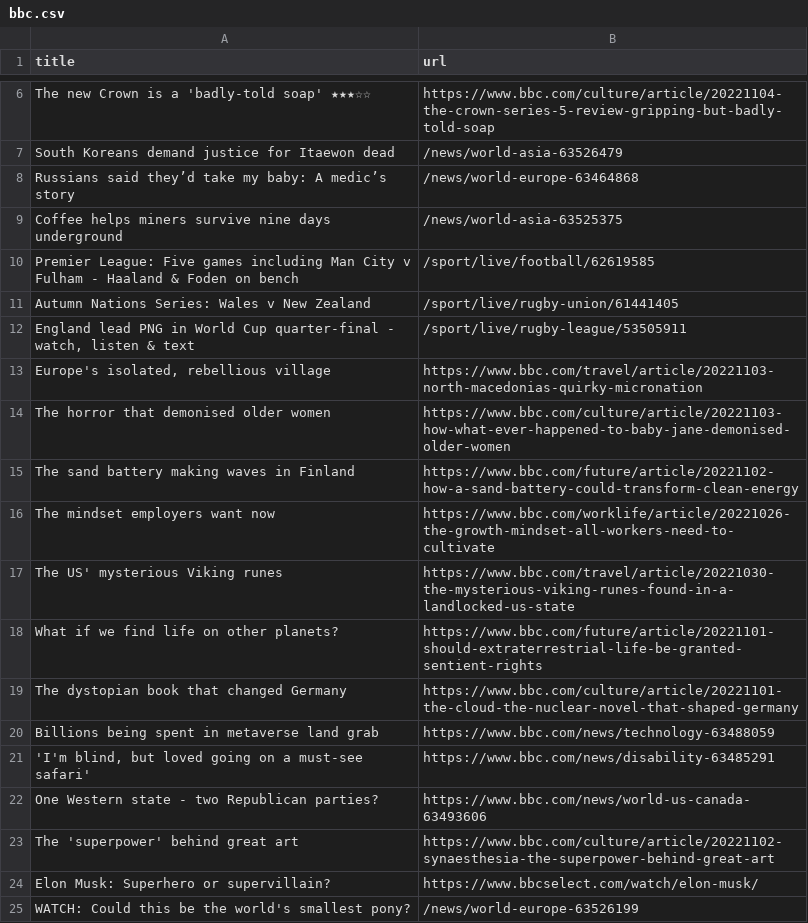
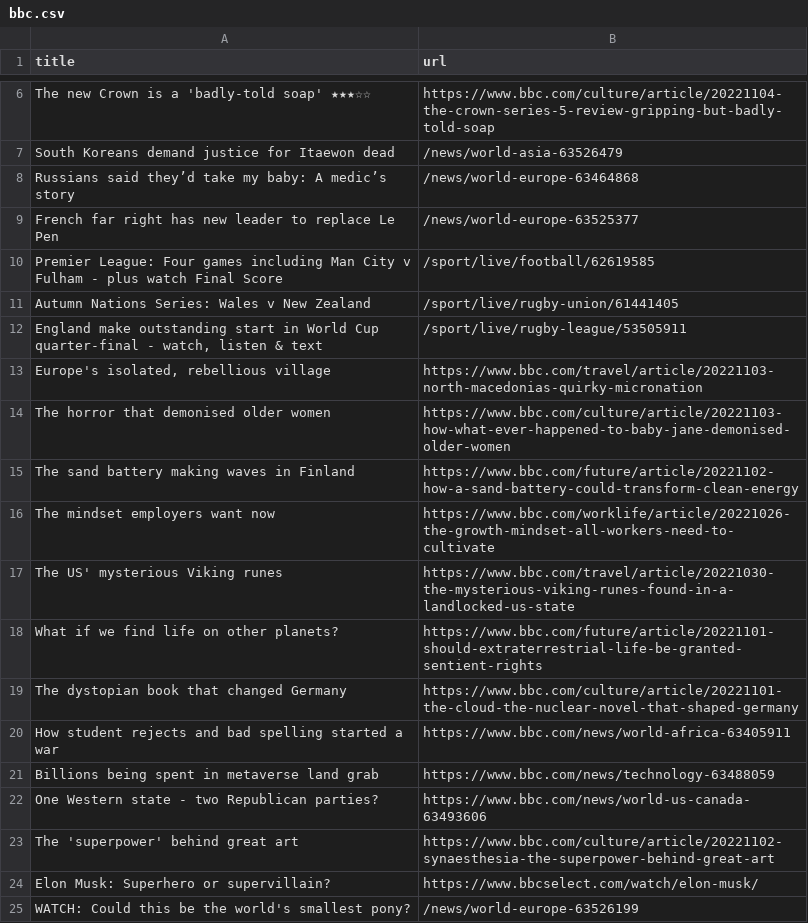
Before and after one commit to yikchun-l/bbc-scraper-tutorial, a CSV file: bbc.csv, drawn as a sheet; only a part is shown, gaps mark what is left out.

```diff
--- a/bbc.csv
+++ b/bbc.csv
@@ -8,6 +8,6 @@ South Koreans demand justice for Itaewon dead,/news/world-asia-63526479
 Russians said they’d take my baby: A medic’s story,/news/world-europe-63464868
-Coffee helps miners survive nine days underground,/news/world-asia-63525375
-Premier League: Five games including Man City v Fulham - Haaland & Foden on bench,/sport/live/football/62619585
+French far right has new leader to replace Le Pen,/news/world-europe-63525377
+Premier League: Four games including Man City v Fulham - plus watch Final Score,/sport/live/football/62619585
 Autumn Nations Series: Wales v New Zealand,/sport/live/rugby-union/61441405
-"England lead PNG in World Cup quarter-final - watch, listen & text",/sport/live/rugby-league/53505911
+"England make outstanding start in World Cup quarter-final - watch, listen & text",/sport/live/rugby-league/53505911
 "Europe's isolated, rebellious village",https://www.bbc.com/travel/article/20221103-north-macedonias-quirky-micronation
@@ -19,4 +19,4 @@ What if we find life on other planets?,https://www.bbc.com/future/article/202211
 The dystopian book that changed Germany,https://www.bbc.com/culture/article/20221101-the-cloud-the-nuclear-novel-that-shaped-germany
+How student rejects and bad spelling started a war,https://www.bbc.com/news/world-africa-63405911
 Billions being spent in metaverse land grab,https://www.bbc.com/news/technology-63488059
-"'I'm blind, but loved going on a must-see safari'",https://www.bbc.com/news/disability-63485291
 One Western state - two Republican parties?,https://www.bbc.com/news/world-us-canada-63493606
```
